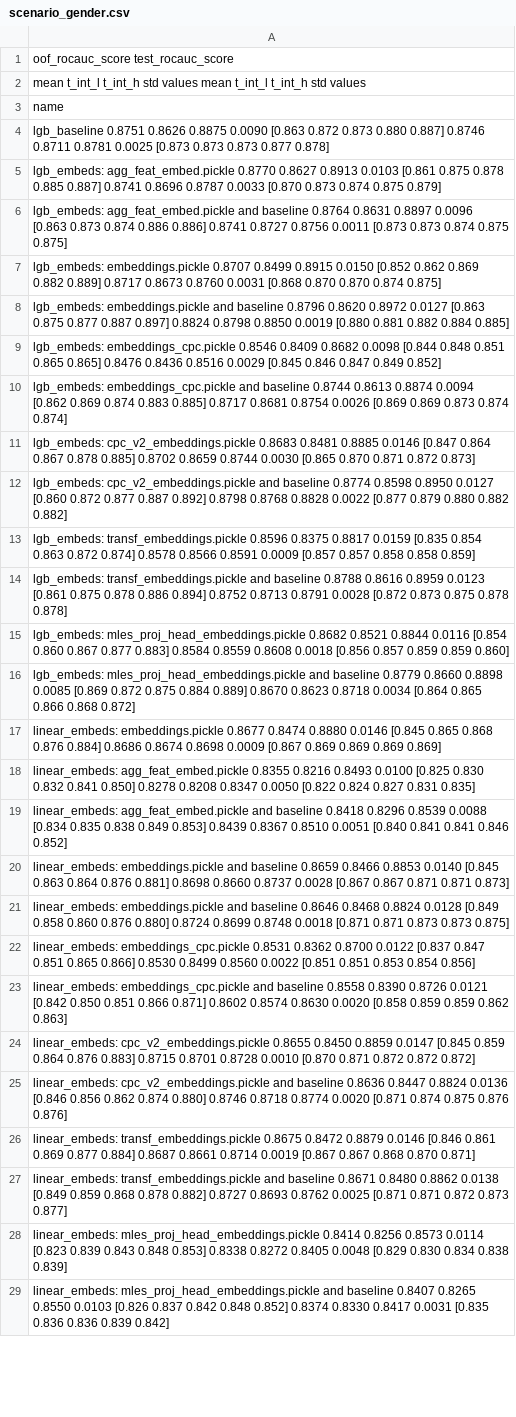
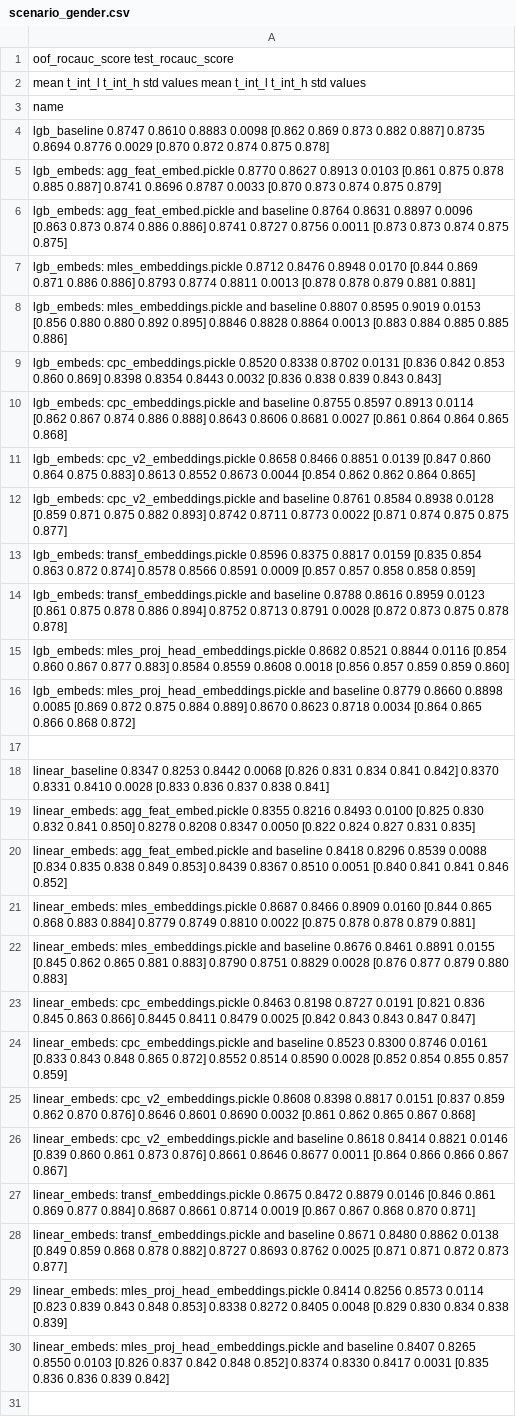
Before and after one commit to dllllb/pytorch-lifestream, a CSV file: experiments/scenario_gender/results/scenario_gender.csv, drawn as a sheet; only a part is shown; addresses are those after the commit; the diff covers the shown part only; the diff names each change by its address in the sheet, - before the commit and + after, or states it on an @@ line.

Commit message:
fixes and results

```diff
--- a/experiments/scenario_gender/results/scenario_gender.csv
+++ b/experiments/scenario_gender/results/scenario_gender.csv
-A4: lgb_baseline 0.8751 0.8626 0.8875 0.0090 [0.863 0.872 0.873 0.880 0.887] 0.8746 0.8711 0.8781 0.0025 [0.873 0.873 0.873 0.877 0.878]
+A4: lgb_baseline 0.8747 0.8610 0.8883 0.0098 [0.862 0.869 0.873 0.882 0.887] 0.8735 0.8694 0.8776 0.0029 [0.870 0.872 0.874 0.875 0.878]
-A7: lgb_embeds: embeddings.pickle 0.8707 0.8499 0.8915 0.0150 [0.852 0.862 0.869 0.882 0.889] 0.8717 0.8673 0.8760 0.0031 [0.868 0.870 0.870 0.874 0.875]
+A7: lgb_embeds: mles_embeddings.pickle 0.8712 0.8476 0.8948 0.0170 [0.844 0.869 0.871 0.886 0.886] 0.8793 0.8774 0.8811 0.0013 [0.878 0.878 0.879 0.881 0.881]
-A8: lgb_embeds: embeddings.pickle and baseline 0.8796 0.8620 0.8972 0.0127 [0.863 0.875 0.877 0.887 0.897] 0.8824 0.8798 0.8850 0.0019 [0.880 0.881 0.882 0.884 0.885]
+A8: lgb_embeds: mles_embeddings.pickle and baseline 0.8807 0.8595 0.9019 0.0153 [0.856 0.880 0.880 0.892 0.895] 0.8846 0.8828 0.8864 0.0013 [0.883 0.884 0.885 0.885 0.886]
-A9: lgb_embeds: embeddings_cpc.pickle 0.8546 0.8409 0.8682 0.0098 [0.844 0.848 0.851 0.865 0.865] 0.8476 0.8436 0.8516 0.0029 [0.845 0.846 0.847 0.849 0.852]
+A9: lgb_embeds: cpc_embeddings.pickle 0.8520 0.8338 0.8702 0.0131 [0.836 0.842 0.853 0.860 0.869] 0.8398 0.8354 0.8443 0.0032 [0.836 0.838 0.839 0.843 0.843]
-A10: lgb_embeds: embeddings_cpc.pickle and baseline 0.8744 0.8613 0.8874 0.0094 [0.862 0.869 0.874 0.883 0.885] 0.8717 0.8681 0.8754 0.0026 [0.869 0.869 0.873 0.874 0.874]
+A10: lgb_embeds: cpc_embeddings.pickle and baseline 0.8755 0.8597 0.8913 0.0114 [0.862 0.867 0.874 0.886 0.888] 0.8643 0.8606 0.8681 0.0027 [0.861 0.864 0.864 0.865 0.868]
-A11: lgb_embeds: cpc_v2_embeddings.pickle 0.8683 0.8481 0.8885 0.0146 [0.847 0.864 0.867 0.878 0.885] 0.8702 0.8659 0.8744 0.0030 [0.865 0.870 0.871 0.872 0.873]
+A11: lgb_embeds: cpc_v2_embeddings.pickle 0.8658 0.8466 0.8851 0.0139 [0.847 0.860 0.864 0.875 0.883] 0.8613 0.8552 0.8673 0.0044 [0.854 0.862 0.862 0.864 0.865]
-A12: …and baseline 0.8774 0.8598 0.8950 0.0127 [0.860 0.872 0.877 0.887 0.892] 0.8798 0.8768 0.8828 0.0022 [0.877 0.879 0.880 0.882 0.882]
+A12: …and baseline 0.8761 0.8584 0.8938 0.0128 [0.859 0.871 0.875 0.882 0.893] 0.8742 0.8711 0.8773 0.0022 [0.871 0.874 0.875 0.875 0.877]
+row 17: (empty)
-A18: linear_embeds: embeddings.pickle 0.8677 0.8474 0.8880 0.0146 [0.845 0.865 0.868 0.876 0.884] 0.8686 0.8674 0.8698 0.0009 [0.867 0.869 0.869 0.869 0.869]
+A18: linear_baseline 0.8347 0.8253 0.8442 0.0068 [0.826 0.831 0.834 0.841 0.842] 0.8370 0.8331 0.8410 0.0028 [0.833 0.836 0.837 0.838 0.841]
-A21: linear_embeds: embeddings.pickle and baseline 0.8659 0.8466 0.8853 0.0140 [0.845 0.863 0.864 0.876 0.881] 0.8698 0.8660 0.8737 0.0028 [0.867 0.867 0.871 0.871 0.873]
+A21: linear_embeds: mles_embeddings.pickle 0.8687 0.8466 0.8909 0.0160 [0.844 0.865 0.868 0.883 0.884] 0.8779 0.8749 0.8810 0.0022 [0.875 0.878 0.878 0.879 0.881]
-A22: linear_embeds: embeddings.pickle and baseline 0.8646 0.8468 0.8824 0.0128 [0.849 0.858 0.860 0.876 0.880] 0.8724 0.8699 0.8748 0.0018 [0.871 0.871 0.873 0.873 0.875]
+A22: linear_embeds: mles_embeddings.pickle and baseline 0.8676 0.8461 0.8891 0.0155 [0.845 0.862 0.865 0.881 0.883] 0.8790 0.8751 0.8829 0.0028 [0.876 0.877 0.879 0.880 0.883]
-A23: linear_embeds: embeddings_cpc.pickle 0.8531 0.8362 0.8700 0.0122 [0.837 0.847 0.851 0.865 0.866] 0.8530 0.8499 0.8560 0.0022 [0.851 0.851 0.853 0.854 0.856]
+A23: linear_embeds: cpc_embeddings.pickle 0.8463 0.8198 0.8727 0.0191 [0.821 0.836 0.845 0.863 0.866] 0.8445 0.8411 0.8479 0.0025 [0.842 0.843 0.843 0.847 0.847]
-A24: linear_embeds: embeddings_cpc.pickle and baseline 0.8558 0.8390 0.8726 0.0121 [0.842 0.850 0.851 0.866 0.871] 0.8602 0.8574 0.8630 0.0020 [0.858 0.859 0.859 0.862 0.863]
+A24: linear_embeds: cpc_embeddings.pickle and baseline 0.8523 0.8300 0.8746 0.0161 [0.833 0.843 0.848 0.865 0.872] 0.8552 0.8514 0.8590 0.0028 [0.852 0.854 0.855 0.857 0.859]
-A25: linear_embeds: cpc_v2_embeddings.pickle 0.8655 0.8450 0.8859 0.0147 [0.845 0.859 0.864 0.876 0.883] 0.8715 0.8701 0.8728 0.0010 [0.870 0.871 0.872 0.872 0.872]
+A25: linear_embeds: cpc_v2_embeddings.pickle 0.8608 0.8398 0.8817 0.0151 [0.837 0.859 0.862 0.870 0.876] 0.8646 0.8601 0.8690 0.0032 [0.861 0.862 0.865 0.867 0.868]
-A26: …and baseline 0.8636 0.8447 0.8824 0.0136 [0.846 0.856 0.862 0.874 0.880] 0.8746 0.8718 0.8774 0.0020 [0.871 0.874 0.875 0.876 0.876]
+A26: …and baseline 0.8618 0.8414 0.8821 0.0146 [0.839 0.860 0.861 0.873 0.876] 0.8661 0.8646 0.8677 0.0011 [0.864 0.866 0.866 0.867 0.867]
+row 31: (empty)
```
Also changed, not shown: 1 added row and 9 edited cells elsewhere in this file, 3 other files.
